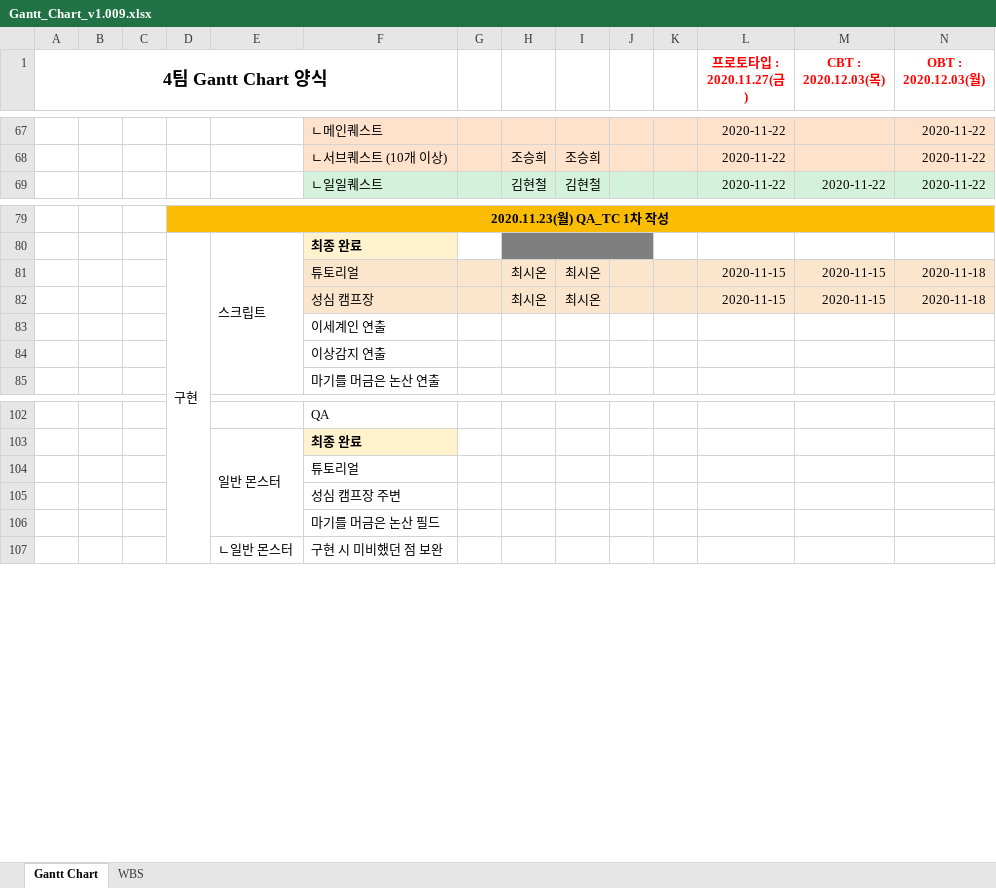
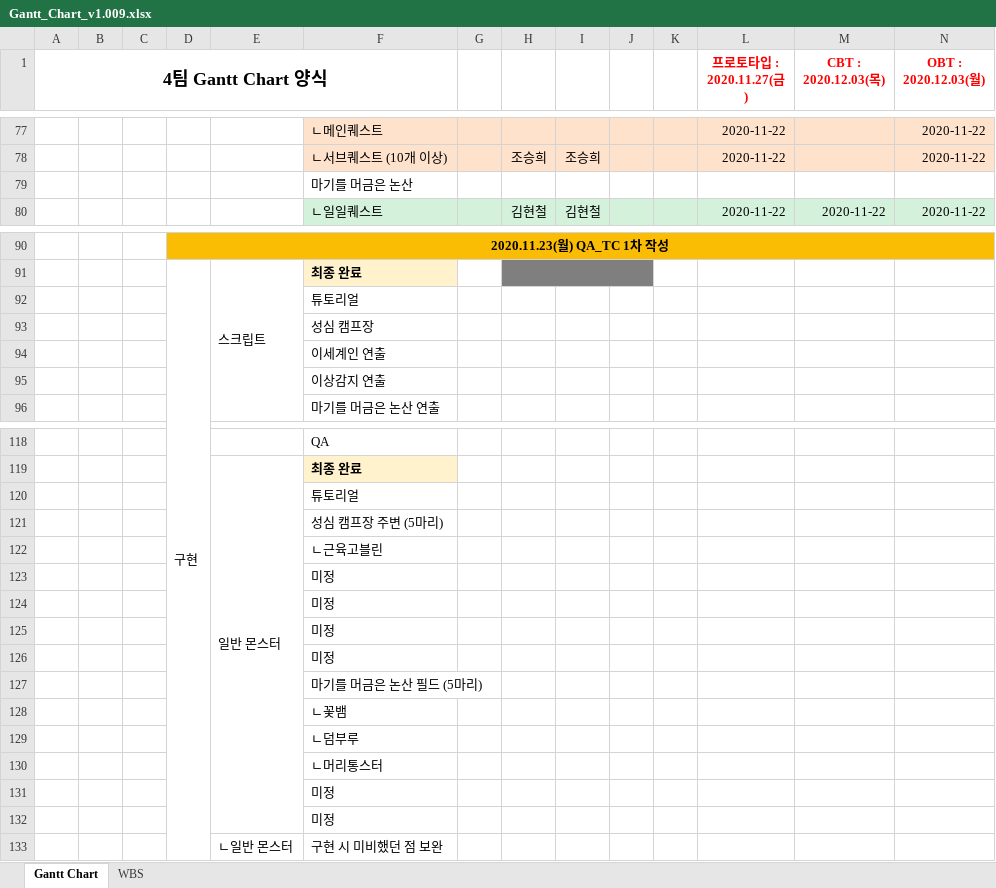
Before and after one commit to YDGYDGYDG/Yaho, an Excel workbook: Gantt_Chart_v1.009.xlsx, sheet Gantt Chart, drawn as a sheet; only a part is shown, gaps mark what is left out; values as stored, in another font and other column widths than the file's, no borders; charts and pictures and conditional formats not drawn; removed rows and columns are numbered as before the commit, all else as after; rows hold the shown columns only; the diff covers the shown part only; the diff names each change by its address in the sheet, - before the commit and + after, or states it on an @@ line.

```diff
--- a/Gantt_Chart_v1.009.xlsx (sheet Gantt Chart)
+++ b/Gantt_Chart_v1.009.xlsx (sheet Gantt Chart)
+row 79:  |  |  |  |  | 마기를 머금은 논산
-row 81:  |  |  |  |  | 튜토리얼 |  | 최시온 | 최시온 |  |  | 2020-11-15 | 2020-11-15 | 2020-11-18
-row 82:  |  |  |  |  | 성심 캠프장 |  | 최시온 | 최시온 |  |  | 2020-11-15 | 2020-11-15 | 2020-11-18
+row 92:  |  |  |  |  | 튜토리얼
+row 93:  |  |  |  |  | 성심 캠프장
-F121: 성심 캠프장 주변
+F121: 성심 캠프장 주변 (5마리)
-F122: 마기를 머금은 논산 필드
+F122: ㄴ근육고블린
+row 123:  |  |  |  |  | 미정
+row 124:  |  |  |  |  | 미정
+row 125:  |  |  |  |  | 미정
+row 126:  |  |  |  |  | 미정
+row 127:  |  |  |  |  | 마기를 머금은 논산 필드 (5마리)
+row 128:  |  |  |  |  | ㄴ꽃뱀
+row 129:  |  |  |  |  | ㄴ덤부루
+row 130:  |  |  |  |  | ㄴ머리통스터
+row 131:  |  |  |  |  | 미정
+row 132:  |  |  |  |  | 미정
```
Also changed, not shown: 19 added rows, 4 removed rows and 6 edited cells elsewhere in this sheet, hidden cells, 1 other file.
